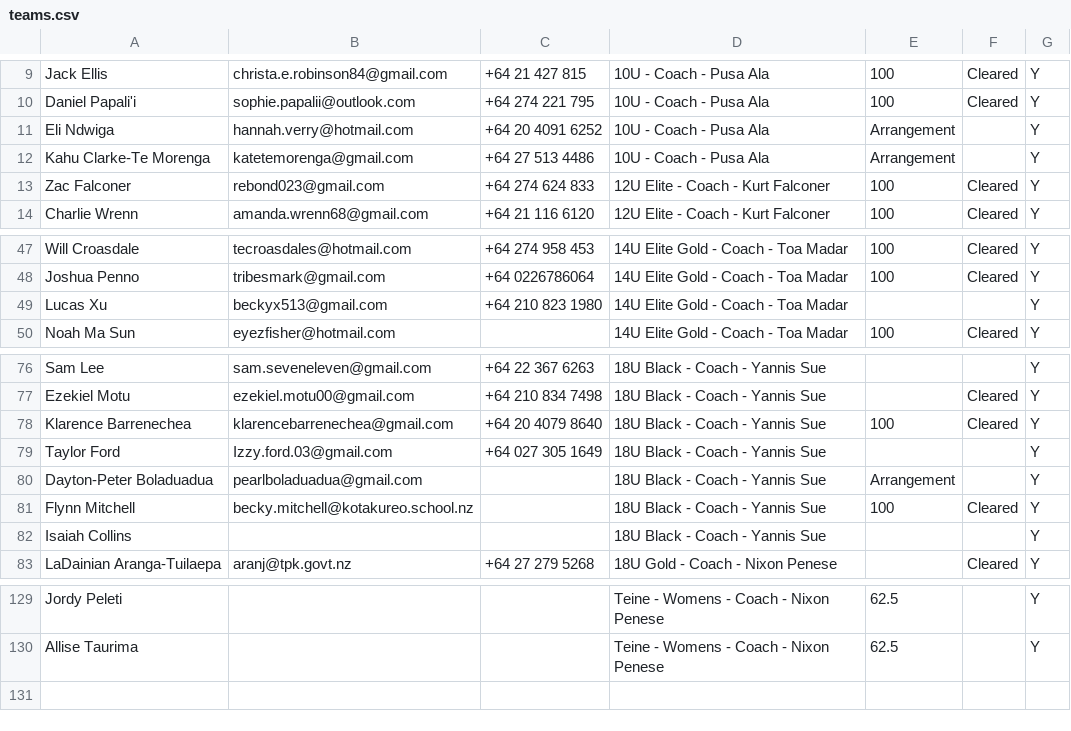
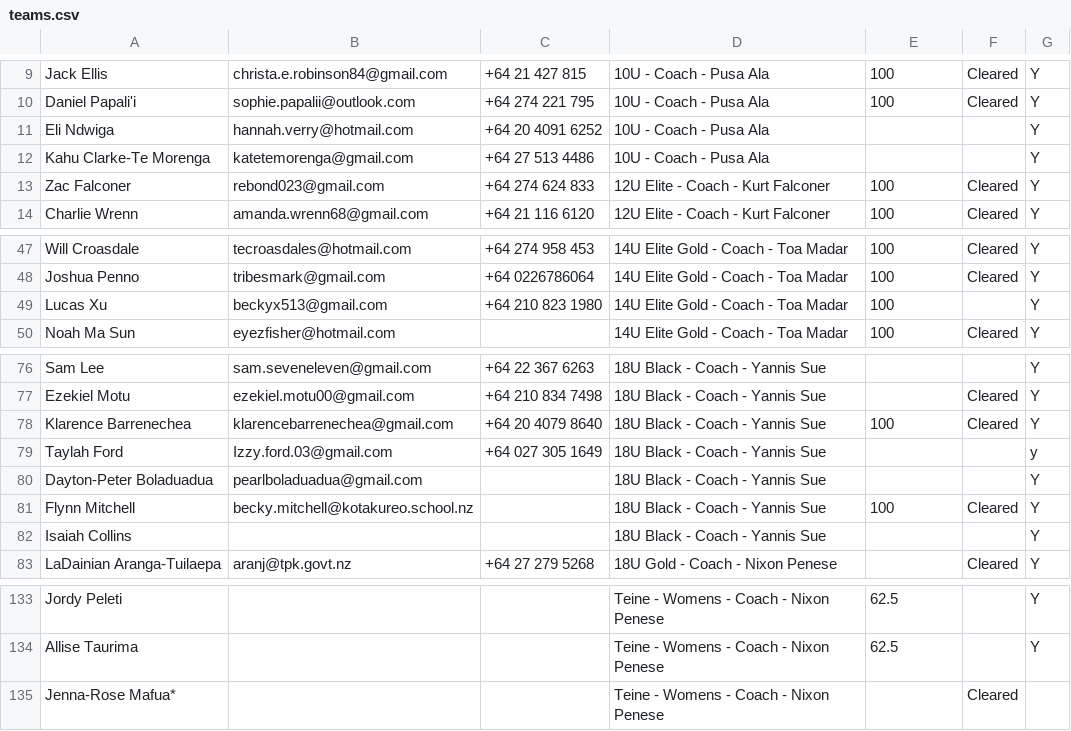
Before and after one commit to limonza/te-tai-hou-teams-2025, a CSV file: teams.csv, drawn as a sheet; only a part is shown, gaps mark what is left out; the diff covers the shown part only.

```diff
--- a/teams.csv
+++ b/teams.csv
@@ -10,4 +10,4 @@ Jack  Ellis ,christa.e.robinson84@gmail.com,+64 21 427 815,10U - Coach - Pusa Al
 Daniel Papali'i,sophie.papalii@outlook.com,+64 274 221 795,10U - Coach - Pusa Ala,100,Cleared,Y
-Eli Ndwiga,hannah.verry@hotmail.com,+64 20 4091 6252,10U - Coach - Pusa Ala,Arrangement,,Y
-Kahu Clarke-Te Morenga,katetemorenga@gmail.com,+64 27 513 4486,10U - Coach - Pusa Ala,Arrangement,,Y
+Eli Ndwiga,hannah.verry@hotmail.com,+64 20 4091 6252,10U - Coach - Pusa Ala,,,Y
+Kahu Clarke-Te Morenga,katetemorenga@gmail.com,+64 27 513 4486,10U - Coach - Pusa Ala,,,Y
 Zac Falconer ,rebond023@gmail.com,+64 274 624 833,12U Elite - Coach - Kurt Falconer,100,Cleared,Y
@@ -48,3 +48,3 @@ Will Croasdale,tecroasdales@hotmail.com,+64 274 958 453,14U Elite Gold - Coach -
 Joshua Penno,tribesmark@gmail.com,+64 0226786064,14U Elite Gold - Coach - Toa Madar,100,Cleared,Y
-Lucas Xu,beckyx513@gmail.com,+64 210 823 1980,14U Elite Gold - Coach - Toa Madar,,,Y
+Lucas Xu,beckyx513@gmail.com,+64 210 823 1980,14U Elite Gold - Coach - Toa Madar,100,,Y
 Noah Ma Sun,eyezfisher@hotmail.com,,14U Elite Gold - Coach - Toa Madar,100,Cleared,Y
@@ -78,4 +78,4 @@ Ezekiel Motu,ezekiel.motu00@gmail.com,+64 210 834 7498,18U Black - Coach - Yanni
 Klarence Barrenechea,klarencebarrenechea@gmail.com,+64 20 4079 8640,18U Black - Coach - Yannis Sue,100,Cleared,Y
-Taylor Ford,Izzy.ford.03@gmail.com,+64 027 305 1649 ,18U Black - Coach - Yannis Sue,,,Y
-Dayton-Peter Boladuadua,pearlboladuadua@gmail.com,,18U Black - Coach - Yannis Sue,Arrangement,,Y
+Taylah Ford,Izzy.ford.03@gmail.com,+64 027 305 1649 ,18U Black - Coach - Yannis Sue,,,y
+Dayton-Peter Boladuadua,pearlboladuadua@gmail.com,,18U Black - Coach - Yannis Sue,,,Y
 Flynn Mitchell,becky.mitchell@kotakureo.school.nz,,18U Black - Coach - Yannis Sue,100,Cleared,Y
@@ -130 +134,2 @@ Jordy Peleti,,,Teine - Womens - Coach - Nixon Penese,62.5,,Y
 Allise Taurima,,,Teine - Womens - Coach - Nixon Penese,62.5,,Y
+Jenna-Rose Mafua*,,,Teine - Womens - Coach - Nixon Penese,,Cleared,
```
Also changed, not shown: 5 added rows, 1 removed row and 7 edited cells elsewhere in this file.
